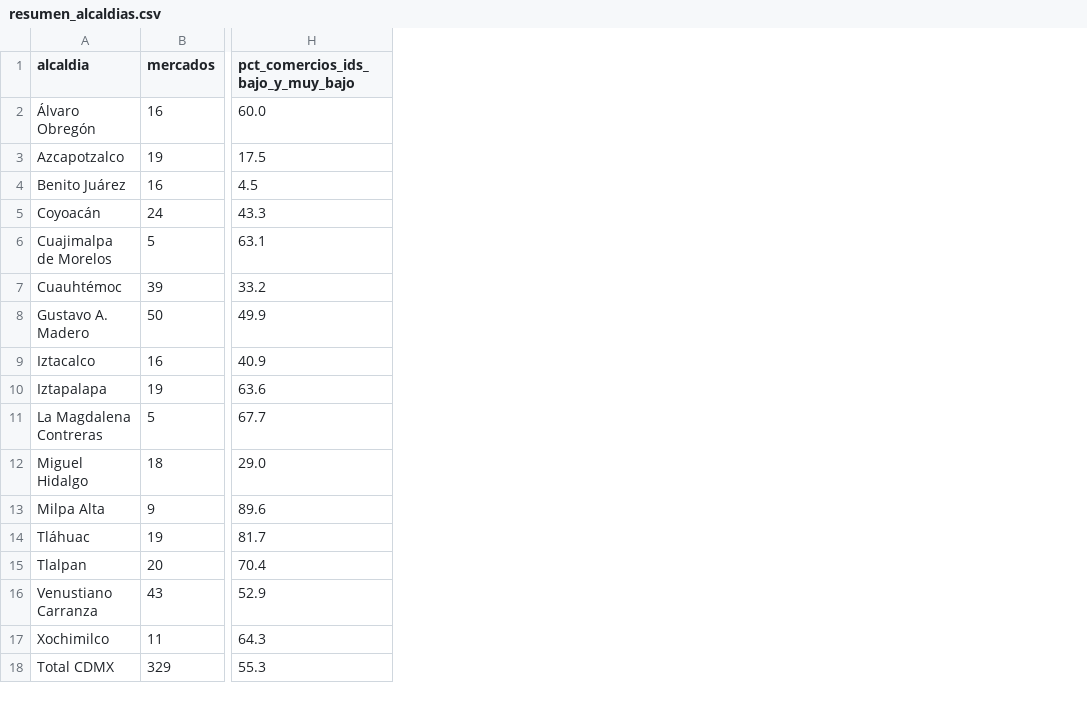
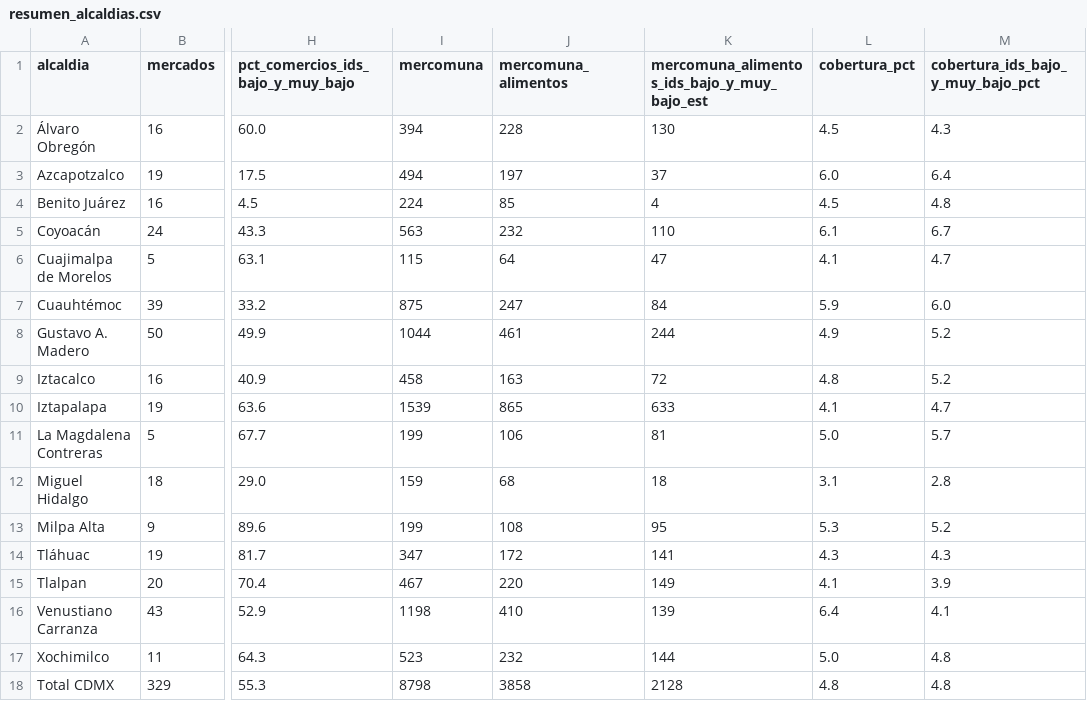
Before and after one commit to MauroACF1/incertianguis, a CSV file: data/processed/resumen_alcaldias.csv, drawn as a sheet; only a part is shown, gaps mark what is left out; the diff names each change by its address in the sheet, - before the commit and + after, or states it on an @@ line.

```diff
--- a/data/processed/resumen_alcaldias.csv
+++ b/data/processed/resumen_alcaldias.csv
+column I (mercomuna), rows 2-18: 394 | 494 | 224 | 563 | 115 | 875 | 1044 | 458 | 1539 | 199 | 159 | 199 | 347 | 467 | 1198 | 523 | 8798
+column J (mercomuna_alimentos), rows 2-18: 228 | 197 | 85 | 232 | 64 | 247 | 461 | 163 | 865 | 106 | 68 | 108 | 172 | 220 | 410 | 232 | 3858
+column K, rows 1-18: mercomuna_alimentos_ids_bajo_y_muy_bajo_est | 130 | 37 | 4 | 110 | 47 | 84 | 244 | 72 | 633 | 81 | 18 | 95 | 141 | 149 | 139 | 144 | 2128
+column L (cobertura_pct), rows 2-18: 4.5 | 6.0 | 4.5 | 6.1 | 4.1 | 5.9 | 4.9 | 4.8 | 4.1 | 5.0 | 3.1 | 5.3 | 4.3 | 4.1 | 6.4 | 5.0 | 4.8
+column M, rows 1-18: cobertura_ids_bajo_y_muy_bajo_pct | 4.3 | 6.4 | 4.8 | 6.7 | 4.7 | 6.0 | 5.2 | 5.2 | 4.7 | 5.7 | 2.8 | 5.2 | 4.3 | 3.9 | 4.1 | 4.8 | 4.8
```
Also changed, not shown: 6 other files.
